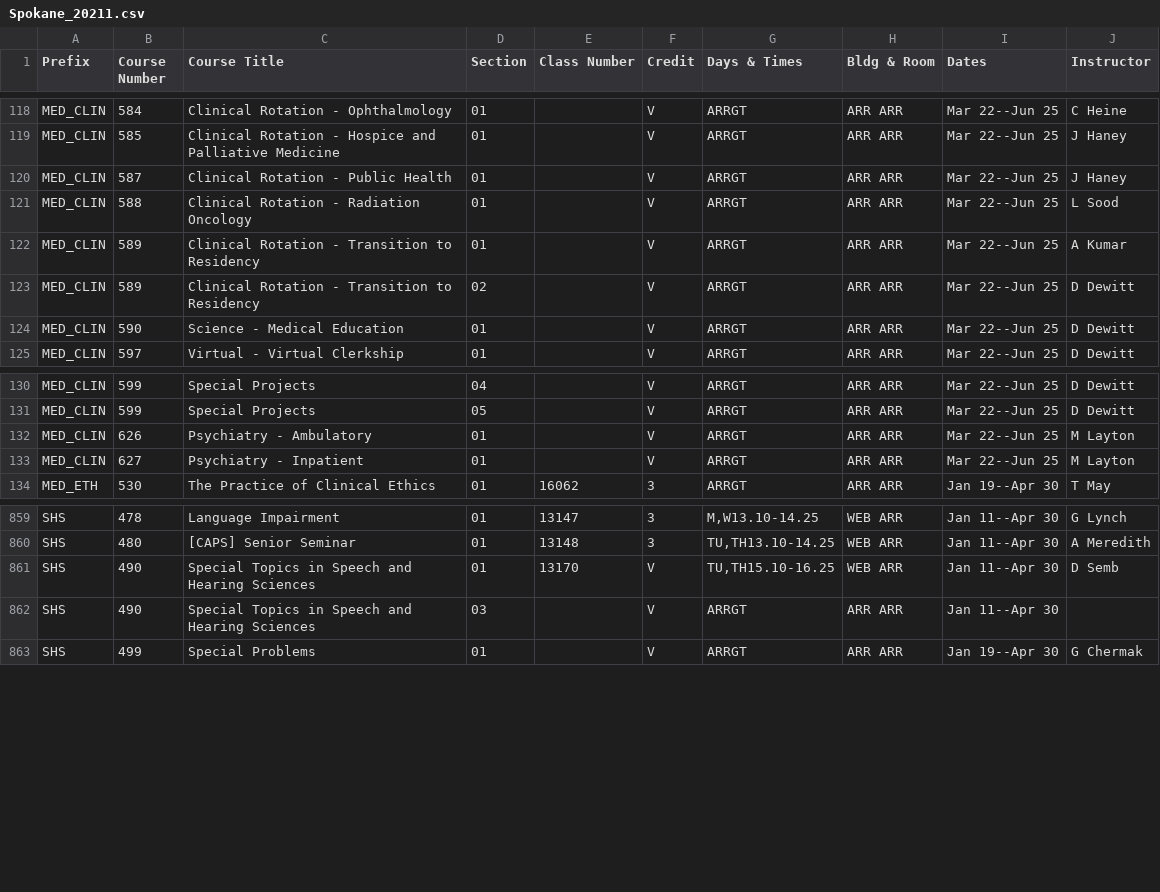
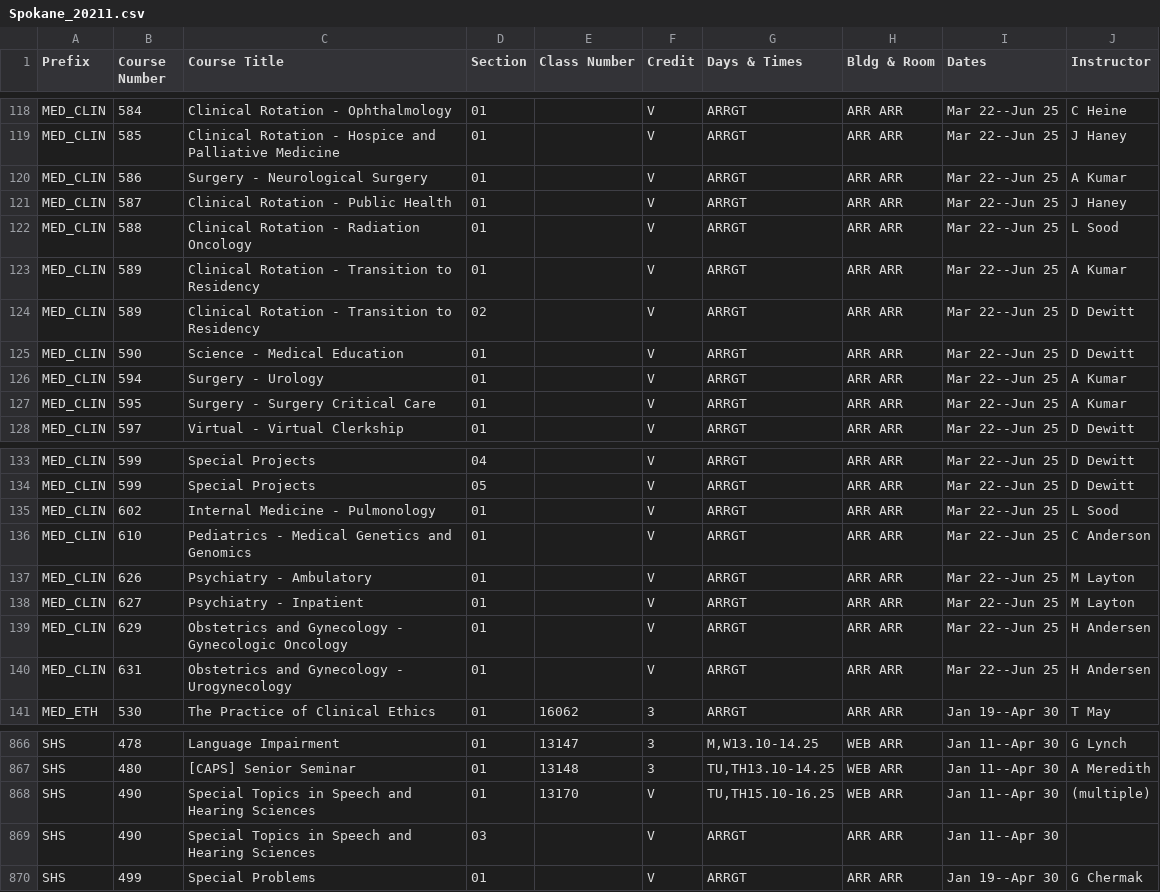
Before and after one commit to shinyamagami/WSU_courses, a CSV file: outputs/Spokane_20211.csv, drawn as a sheet; only a part is shown, gaps mark what is left out.

```diff
--- a/outputs/Spokane_20211.csv
+++ b/outputs/Spokane_20211.csv
@@ -119,2 +119,3 @@ MED_CLIN,584,Clinical Rotation - Ophthalmology,01,"",V,ARRGT,ARR ARR,Mar 22--Jun
 MED_CLIN,585,Clinical Rotation - Hospice and Palliative Medicine,01,"",V,ARRGT,ARR ARR,Mar 22--Jun 25,J Haney
+MED_CLIN,586,Surgery - Neurological Surgery,01,"",V,ARRGT,ARR ARR,Mar 22--Jun 25,A Kumar
 MED_CLIN,587,Clinical Rotation - Public Health,01,"",V,ARRGT,ARR ARR,Mar 22--Jun 25,J Haney
@@ -124,2 +125,4 @@ MED_CLIN,589,Clinical Rotation - Transition to Residency,02,"",V,ARRGT,ARR ARR,M
 MED_CLIN,590,Science - Medical Education,01,"",V,ARRGT,ARR ARR,Mar 22--Jun 25,D Dewitt
+MED_CLIN,594,Surgery - Urology,01,"",V,ARRGT,ARR ARR,Mar 22--Jun 25,A Kumar
+MED_CLIN,595,Surgery - Surgery Critical Care,01,"",V,ARRGT,ARR ARR,Mar 22--Jun 25,A Kumar
 MED_CLIN,597,Virtual - Virtual Clerkship,01,"",V,ARRGT,ARR ARR,Mar 22--Jun 25,D Dewitt
@@ -131,4 +134,8 @@ MED_CLIN,599,Special Projects,04,"",V,ARRGT,ARR ARR,Mar 22--Jun 25,D Dewitt
 MED_CLIN,599,Special Projects,05,"",V,ARRGT,ARR ARR,Mar 22--Jun 25,D Dewitt
+MED_CLIN,602,Internal Medicine - Pulmonology,01,"",V,ARRGT,ARR ARR,Mar 22--Jun 25,L Sood
+MED_CLIN,610,Pediatrics - Medical Genetics and Genomics,01,"",V,ARRGT,ARR ARR,Mar 22--Jun 25,C Anderson
 MED_CLIN,626,Psychiatry - Ambulatory,01,"",V,ARRGT,ARR ARR,Mar 22--Jun 25,M Layton
 MED_CLIN,627,Psychiatry - Inpatient,01,"",V,ARRGT,ARR ARR,Mar 22--Jun 25,M Layton
+MED_CLIN,629,Obstetrics and Gynecology - Gynecologic Oncology,01,"",V,ARRGT,ARR ARR,Mar 22--Jun 25,H Andersen
+MED_CLIN,631,Obstetrics and Gynecology - Urogynecology,01,"",V,ARRGT,ARR ARR,Mar 22--Jun 25,H Andersen
 MED_ETH,530,The Practice of Clinical Ethics,01,16062,3,ARRGT,ARR ARR,Jan 19--Apr 30,T May
@@ -860,3 +867,3 @@ SHS,478,Language Impairment,01,13147,3,"M,W13.10-14.25",WEB ARR,Jan 11--Apr 30,G
 SHS,480,[CAPS] Senior Seminar,01,13148,3,"TU,TH13.10-14.25",WEB ARR,Jan 11--Apr 30,A Meredith
-SHS,490,Special Topics in Speech and Hearing Sciences,01,13170,V,"TU,TH15.10-16.25",WEB ARR,Jan 11--Apr 30,D Semb
+SHS,490,Special Topics in Speech and Hearing Sciences,01,13170,V,"TU,TH15.10-16.25",WEB ARR,Jan 11--Apr 30,(multiple)
 SHS,490,Special Topics in Speech and Hearing Sciences,03,"",V,ARRGT,ARR ARR,Jan 11--Apr 30,""
```
Also changed, not shown: outputs/Everett_20211.csv, outputs/Pullman_20213.csv, 16 other files.
